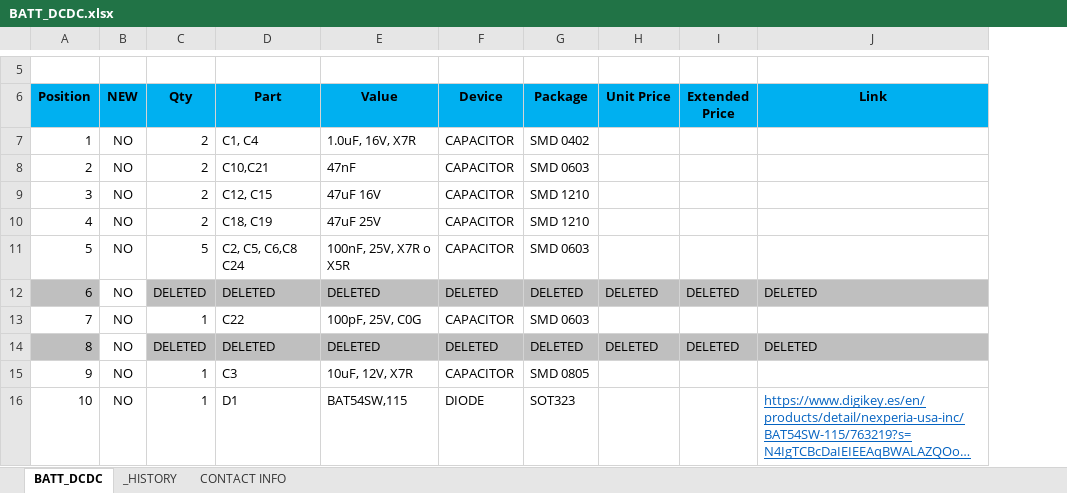
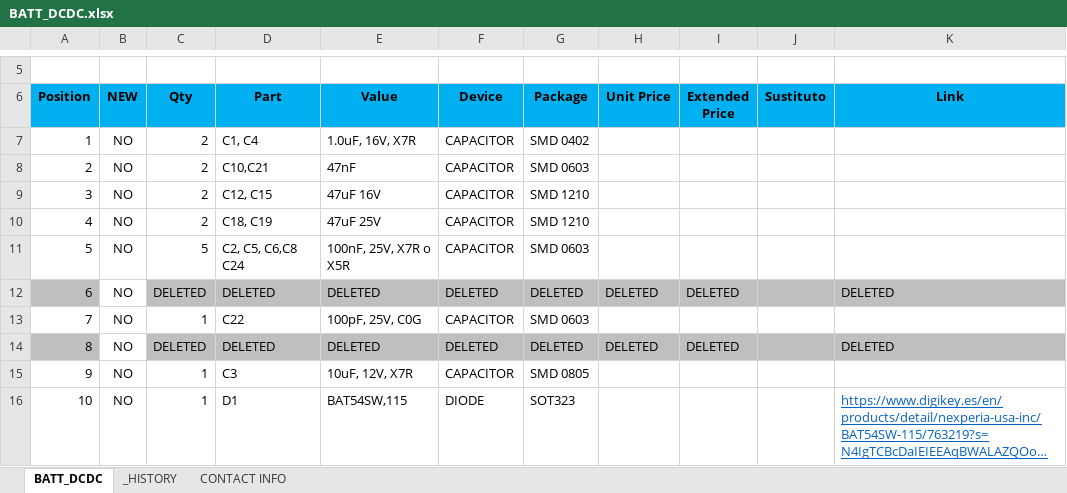
Before and after one commit to MSTKMAD/battery-pack, an Excel workbook: 02.HARDWARE/V2-ROVER R-1/02.BOM/BATT_DCDC.xlsx, sheet BATT_DCDC, drawn as a sheet; only a part is shown, gaps mark what is left out; long unchanged cells end in …; values as stored, in another font and other column widths than the file's, no borders; conditional formats and table styles not drawn; the diff names each change by its address in the sheet, - before the commit and + after, or states it on an @@ line.

Commit message:
Inclusión de un sustitutivo del transistor de salida del DCDC
#66

```diff
--- a/02.HARDWARE/V2-ROVER R-1/02.BOM/BATT_DCDC.xlsx (sheet BATT_DCDC)
+++ b/02.HARDWARE/V2-ROVER R-1/02.BOM/BATT_DCDC.xlsx (sheet BATT_DCDC)
+column J (Sustituto), empty
```
